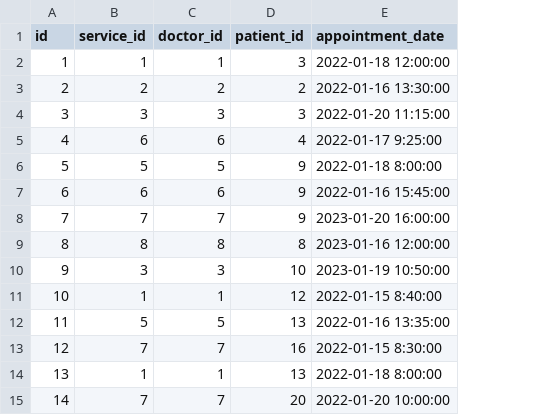
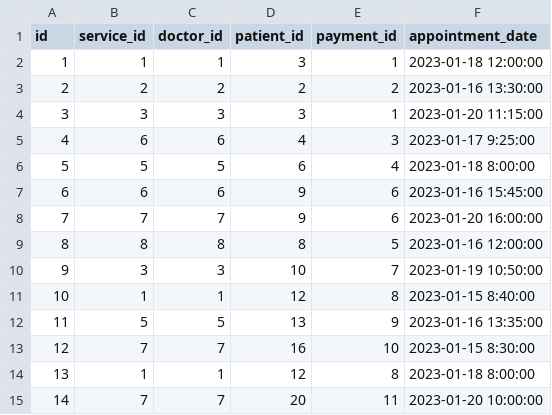
Before and after one commit to bondaxme/DataBase, a CSV file: semester work/csv_files/appointment.csv, drawn as a sheet; addresses are those after the commit; the diff names each change by its address in the sheet, - before the commit and + after, or states it on an @@ line.

Commit message:
semester work stage 3

```diff
--- a/semester work/csv_files/appointment.csv
+++ b/semester work/csv_files/appointment.csv
+column E (payment_id), rows 2-15: 1 | 2 | 1 | 3 | 4 | 6 | 6 | 5 | 7 | 8 | 9 | 10 | 8 | 11
-F2 (appointment_date): 2022-01-18 12:00:00
+F2 (appointment_date): 2023-01-18 12:00:00
-F3 (appointment_date): 2022-01-16 13:30:00
+F3 (appointment_date): 2023-01-16 13:30:00
-F4 (appointment_date): 2022-01-20 11:15:00
+F4 (appointment_date): 2023-01-20 11:15:00
-F5 (appointment_date): 2022-01-17 9:25:00
+F5 (appointment_date): 2023-01-17 9:25:00
-D6 (patient_id): 9
+D6 (patient_id): 6
-F6 (appointment_date): 2022-01-18 8:00:00
+F6 (appointment_date): 2023-01-18 8:00:00
-F7 (appointment_date): 2022-01-16 15:45:00
+F7 (appointment_date): 2023-01-16 15:45:00
-F11 (appointment_date): 2022-01-15 8:40:00
+F11 (appointment_date): 2023-01-15 8:40:00
-F12 (appointment_date): 2022-01-16 13:35:00
+F12 (appointment_date): 2023-01-16 13:35:00
-F13 (appointment_date): 2022-01-15 8:30:00
+F13 (appointment_date): 2023-01-15 8:30:00
-D14 (patient_id): 13
+D14 (patient_id): 12
-F14 (appointment_date): 2022-01-18 8:00:00
+F14 (appointment_date): 2023-01-18 8:00:00
-F15 (appointment_date): 2022-01-20 10:00:00
+F15 (appointment_date): 2023-01-20 10:00:00
```
Also changed, not shown: semester work/csv_files/medication.csv, 6 other files.
